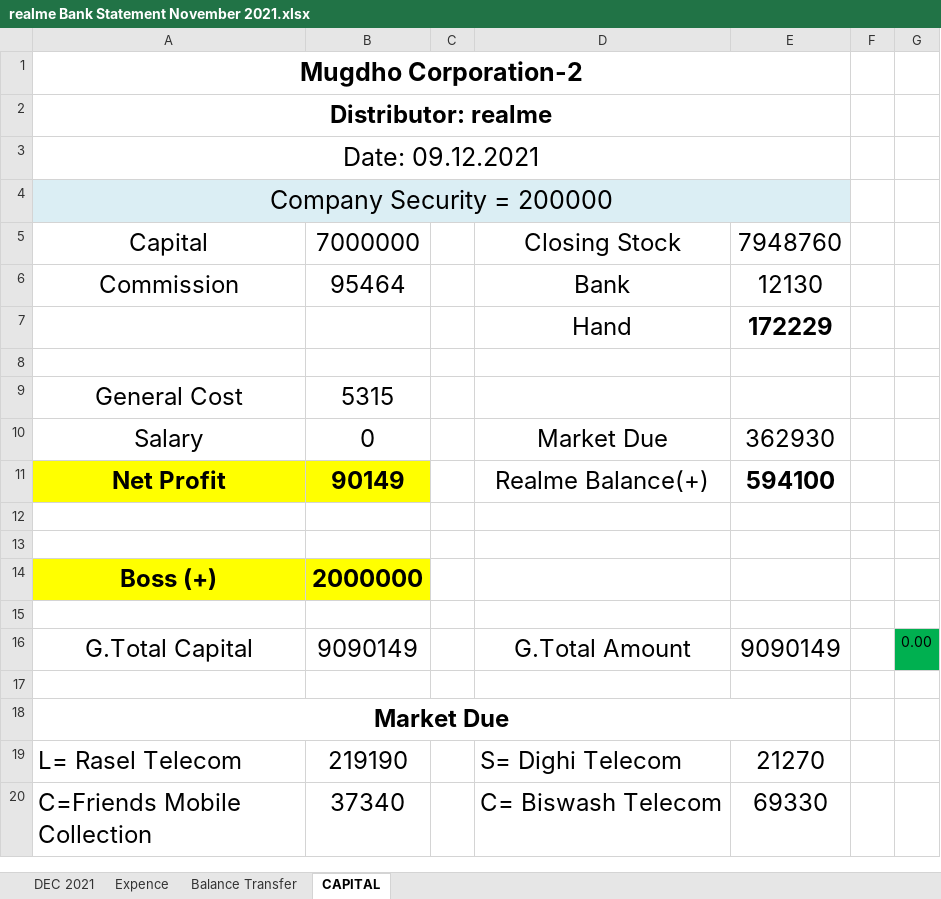
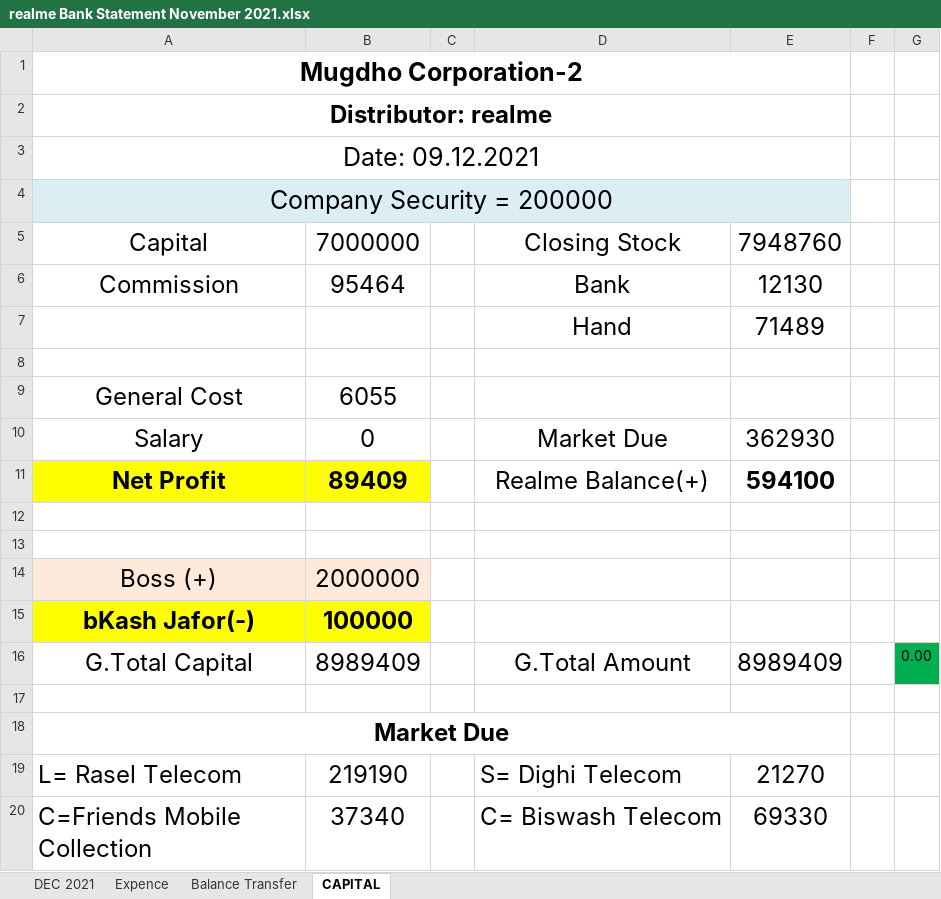
Before and after one commit to rahinul/MCU, an Excel workbook: Realme/DECEMBER/All Details/09.12.2021/realme Bank Statement November 2021.xlsx, sheet CAPITAL, drawn as a sheet; values as stored, in another font and other column widths than the file's, no borders; the diff names each change by its address in the sheet, - before the commit and + after, or states it on an @@ line.

```diff
--- a/Realme/DECEMBER/All Details/09.12.2021/realme Bank Statement November 2021.xlsx (sheet CAPITAL)
+++ b/Realme/DECEMBER/All Details/09.12.2021/realme Bank Statement November 2021.xlsx (sheet CAPITAL)
-E7: 172229
+E7: 71489
-E7 bold: on
+E7 bold: off
-B9: 5315
+B9: 6055
-B11: 90149
+B11: 89409
@@ A14:B14 fill: #FFFF00 → #FDEADA, bold: on → off @@
-row 15: (empty)
+row 15: bKash Jafor(-) | 100000
-A15:B15 fill: none
+A15:B15 fill: #FFFF00
-B16: 9090149
+B16: 8989409
-E16: 9090149
+E16: 8989409
```
Also changed, not shown: sheet Expence, Symphony/DECEMBER/09.12.2021/MC Bank Statement December-2021.xlsx, Symphony/Others/Cash A.xlsx.
